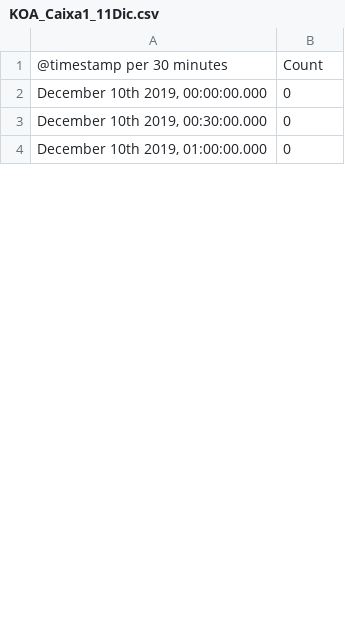
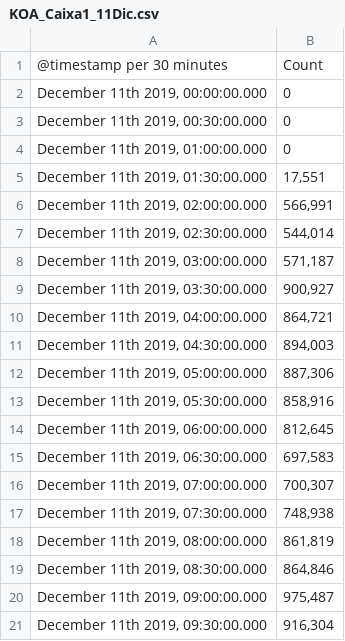
Before and after one commit to cpallamo2019/BMXDataAnalysis, a CSV file: Logmet/KOA_Caixa1_11Dic.csv, drawn as a sheet; only a part is shown; the diff covers the shown part only.

```diff
--- a/Logmet/KOA_Caixa1_11Dic.csv
+++ b/Logmet/KOA_Caixa1_11Dic.csv
@@ -1,4 +1,21 @@
 "@timestamp per 30 minutes",Count
-"December 10th 2019, 00:00:00.000",0
-"December 10th 2019, 00:30:00.000",0
-"December 10th 2019, 01:00:00.000",0
+"December 11th 2019, 00:00:00.000",0
+"December 11th 2019, 00:30:00.000",0
+"December 11th 2019, 01:00:00.000",0
+"December 11th 2019, 01:30:00.000","17,551"
+"December 11th 2019, 02:00:00.000","566,991"
+"December 11th 2019, 02:30:00.000","544,014"
+"December 11th 2019, 03:00:00.000","571,187"
+"December 11th 2019, 03:30:00.000","900,927"
+"December 11th 2019, 04:00:00.000","864,721"
+"December 11th 2019, 04:30:00.000","894,003"
+"December 11th 2019, 05:00:00.000","887,306"
+"December 11th 2019, 05:30:00.000","858,916"
+"December 11th 2019, 06:00:00.000","812,645"
+"December 11th 2019, 06:30:00.000","697,583"
+"December 11th 2019, 07:00:00.000","700,307"
+"December 11th 2019, 07:30:00.000","748,938"
+"December 11th 2019, 08:00:00.000","861,819"
+"December 11th 2019, 08:30:00.000","864,846"
+"December 11th 2019, 09:00:00.000","975,487"
+"December 11th 2019, 09:30:00.000","916,304"
```
Also changed, not shown: 12 added rows, 29 removed rows and 16 edited cells elsewhere in this file, Logmet/API_Caixa1_11Dic.csv, Logmet/API_Caixa2_11Dic.csv, 9 other files.
